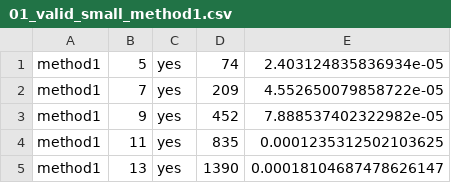
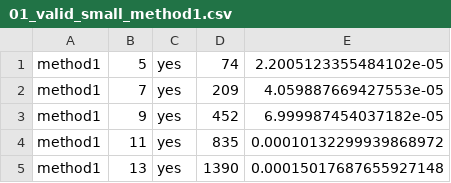
Before and after one commit to TikiTakaTerror/algosumu, a CSV file: step3/linear/experiments/results/01_valid_small_method1.csv, drawn as a sheet.

Commit message:
method 1 and 2 experiments done

```diff
--- a/step3/linear/experiments/results/01_valid_small_method1.csv
+++ b/step3/linear/experiments/results/01_valid_small_method1.csv
@@ -1,5 +1,5 @@
-method1,5,yes,74,2.403124835836934e-05
-method1,7,yes,209,4.552650079858722e-05
-method1,9,yes,452,7.888537402322982e-05
-method1,11,yes,835,0.0001235312502103625
-method1,13,yes,1390,0.00018104687478626147
+method1,5,yes,74,2.2005123355484102e-05
+method1,7,yes,209,4.059887669427553e-05
+method1,9,yes,452,6.999987454037182e-05
+method1,11,yes,835,0.00010132299939868972
+method1,13,yes,1390,0.00015017687655927148
```
Also changed, not shown: step3/linear/experiments/results/01_valid_small_method2.csv, step3/linear/experiments/results/02_runtime_scaling_method1.csv, 21 other files.
